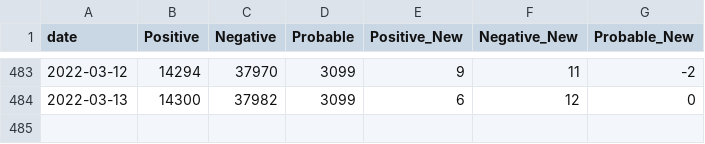
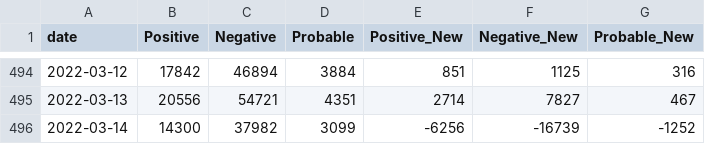
Before and after one commit to msjaber/citysystems.github.io, a CSV file: covid19/scranton_summary.csv, drawn as a sheet; only a part is shown, gaps mark what is left out; the diff covers the shown part only.

```diff
--- a/covid19/scranton_summary.csv
+++ b/covid19/scranton_summary.csv
@@ -483,2 +494,3 @@ date,Positive,Negative,Probable,Positive_New,Negative_New,Probable_New
-2022-03-12,14294,37970,3099,9,11,-2
-2022-03-13,14300,37982,3099,6,12,0
+2022-03-12,17842,46894,3884,851,1125,316
+2022-03-13,20556,54721,4351,2714,7827,467
+2022-03-14,14300,37982,3099,-6256,-16739,-1252
```
Also changed, not shown: 11 added rows and 18 edited cells elsewhere in this file, covid19/zip_data.csv, 2 other files.
